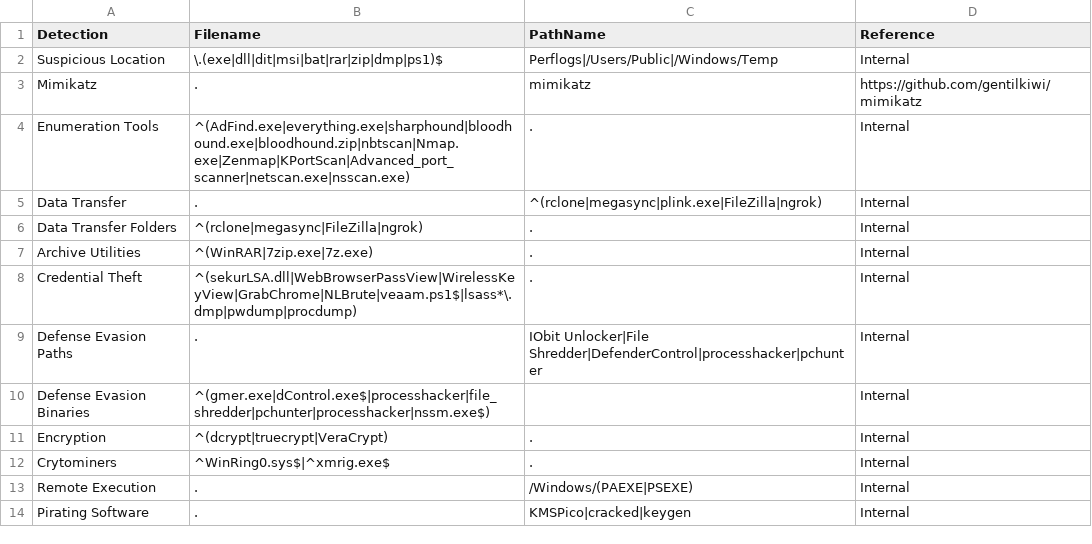
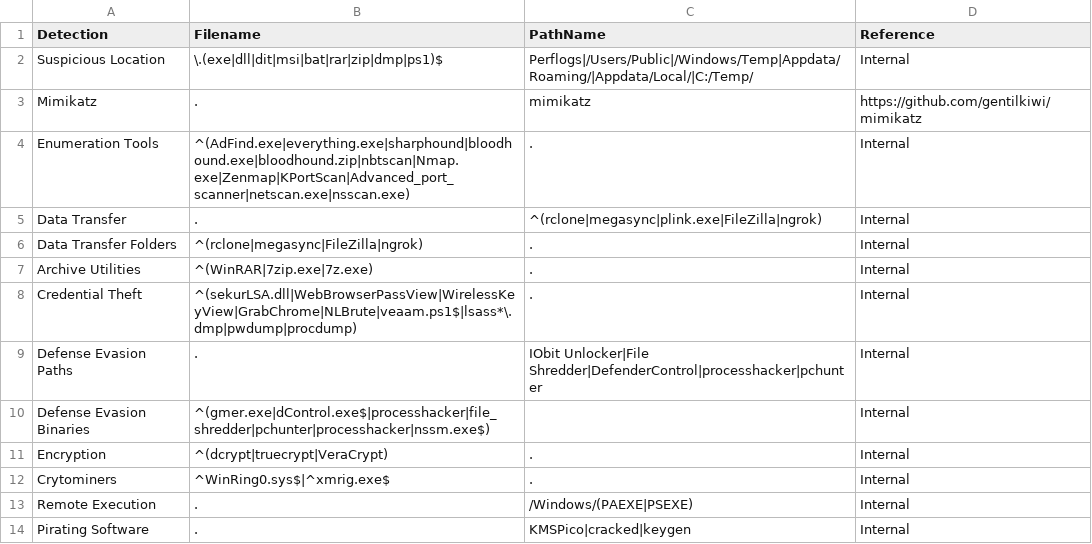
Before and after one commit to svch0stz/velociraptor-detections, a CSV file: MFT.csv, drawn as a sheet.

Commit message:
Update MFT.csv

```diff
--- a/MFT.csv
+++ b/MFT.csv
@@ -1,3 +1,3 @@
 Detection,Filename,PathName,Reference
-Suspicious Location,\.(exe|dll|dit|msi|bat|rar|zip|dmp|ps1)$,Perflogs|/Users/Public|/Windows/Temp,Internal
+Suspicious Location,\.(exe|dll|dit|msi|bat|rar|zip|dmp|ps1)$,Perflogs|/Users/Public|/Windows/Temp|Appdata/Roaming/|Appdata/Local/|C:/Temp/,Internal
 Mimikatz,.,mimikatz,https://github.com/gentilkiwi/mimikatz
```
